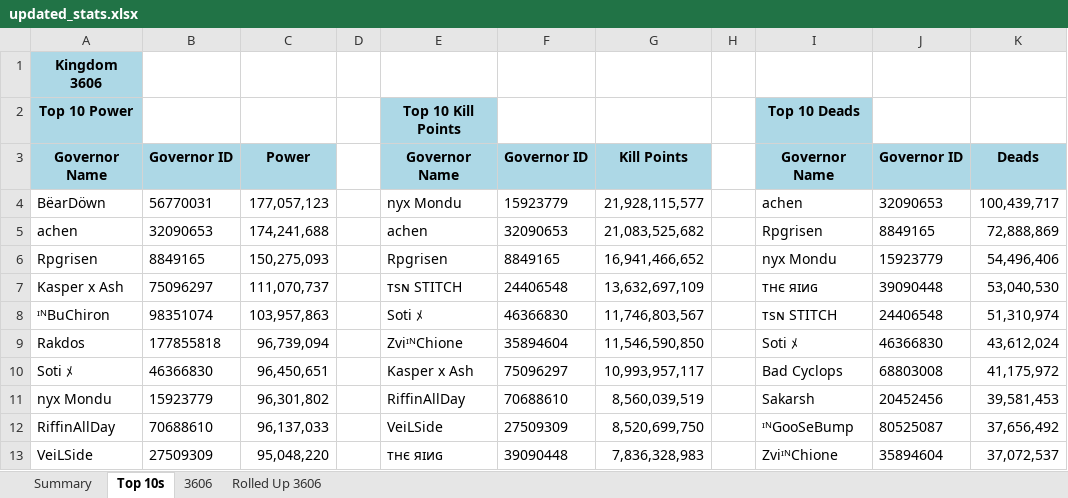
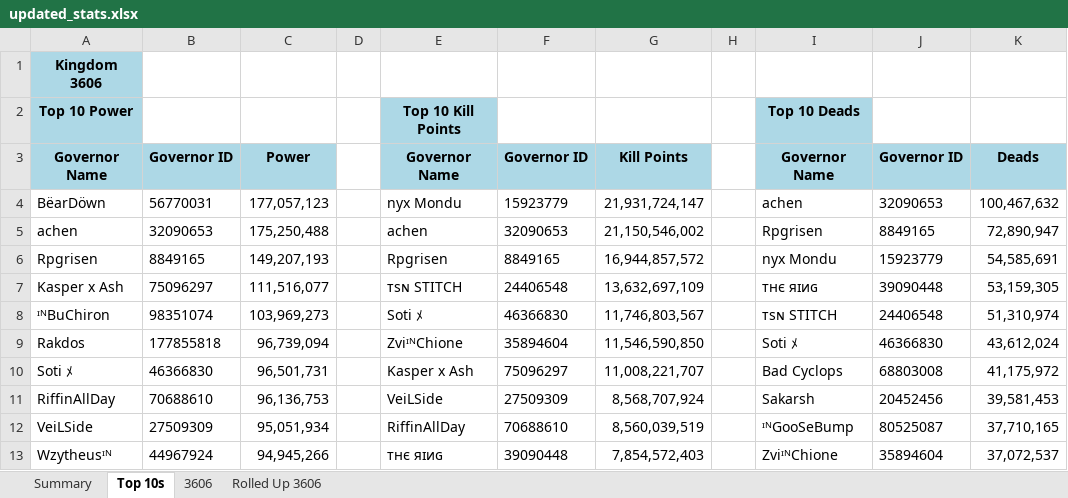
Before and after one commit to achen1076/3606, an Excel workbook: discord-bot/updated_stats.xlsx, sheet Top 10s, drawn as a sheet; values as stored, in another font and other column widths than the file's, no borders; removed rows and columns are numbered as before the commit, all else as after; the diff names each change by its address in the sheet, - before the commit and + after, or states it on an @@ line.

```diff
--- a/discord-bot/updated_stats.xlsx (sheet Top 10s)
+++ b/discord-bot/updated_stats.xlsx (sheet Top 10s)
-G4: 21,928,115,577
+G4: 21,931,724,147
-K4: 100,439,717
+K4: 100,467,632
-C5: 174,241,688
+C5: 175,250,488
-G5: 21,083,525,682
+G5: 21,150,546,002
-K5: 72,888,869
+K5: 72,890,947
-C6: 150,275,093
+C6: 149,207,193
-G6: 16,941,466,652
+G6: 16,944,857,572
-K6: 54,496,406
+K6: 54,585,691
-C7: 111,070,737
+C7: 111,516,077
-K7: 53,040,530
+K7: 53,159,305
-C8: 103,957,863
+C8: 103,969,273
-C10: 96,450,651
+C10: 96,501,731
-G10: 10,993,957,117
+G10: 11,008,221,707
-row 11: nyx Mondu | 15923779 | 96,301,802 |  | RiffinAllDay | 70688610 | 8,560,039,519 |  | Sakarsh | 20452456 | 39,581,453
-C11: 96,137,033
+C11: 96,136,753
-G11: 8,520,699,750
+G11: 8,568,707,924
-I11: ᶦᴺGooSeBump
+I11: Sakarsh
-J11: 80525087
+J11: 20452456
-K11: 37,656,492
+K11: 39,581,453
-C12: 95,048,220
+C12: 95,051,934
-E12: тнє яɪиɢ
+E12: RiffinAllDay
-F12: 39090448
+F12: 70688610
-G12: 7,836,328,983
+G12: 8,560,039,519
-I12: ZviᶦᴺChione
+I12: ᶦᴺGooSeBump
-J12: 35894604
+J12: 80525087
-K12: 37,072,537
+K12: 37,710,165
+row 13: Wzytheusᶦᴺ | 44967924 | 94,945,266 |  | тнє яɪиɢ | 39090448 | 7,854,572,403 |  | ZviᶦᴺChione | 35894604 | 37,072,537
```
Also changed, not shown: sheet 3606, sheet Rolled Up 3606, sheet Summary, public/data/updated_stats.xlsx.
